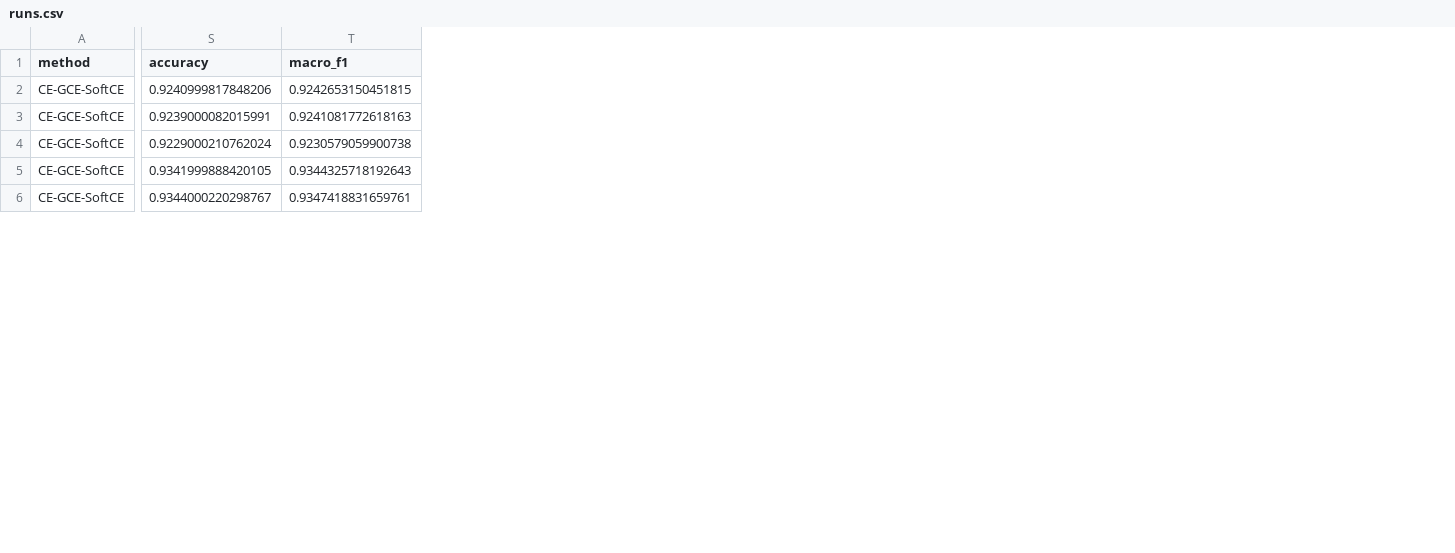
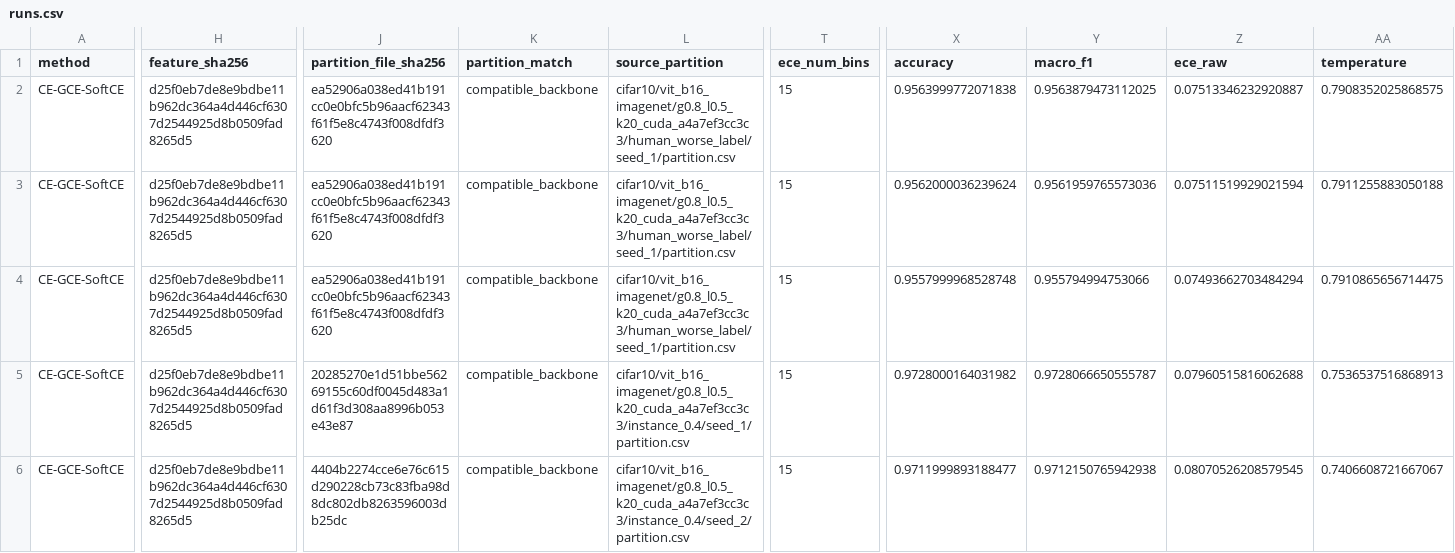
Before and after one commit to SenyuHou/FMLNL, a CSV file: outputs/stage2/vit_b16_imagenet/cifar10/runs.csv, drawn as a sheet; only a part is shown, gaps mark what is left out; addresses are those after the commit; the diff covers the shown part only; the diff names each change by its address in the sheet, - before the commit and + after, or states it on an @@ line.

```diff
--- a/outputs/stage2/vit_b16_imagenet/cifar10/runs.csv
+++ b/outputs/stage2/vit_b16_imagenet/cifar10/runs.csv
+column H (feature_sha256), rows 2-6: all d25f0eb7de8e9bdbe11b962dc364a4d446cf6307d2544925d8b0509fad8265d5
+column J (partition_file_sha256), rows 2-6: ea52906a038ed41b191cc0e0bfc5b96aacf62343f61f5e8c4743f008dfdf3620 | ea52906a038ed41b191cc0e0bfc5b96aacf62343f61f5e8c4743f008dfdf3620 | ea52906a038ed41b191cc0e0bfc5b96aacf62343f61f5e8c4743f008dfdf3620 | 20285270e1d51bbe56269155c60df0045d483a1d61f3d308aa8996b053e43e87 | 4404b2274cce6e76c615d290228cb73c83fba98d8dc802db8263596003db25dc
+column K (partition_match), rows 2-6: all compatible_backbone
+column L (source_partition), rows 2-6: cifar10/vit_b16_imagenet/g0.8_l0.5_k20_cuda_a4a7ef3cc3c3/human_worse_label/seed_1/partition.csv | cifar10/vit_b16_imagenet/g0.8_l0.5_k20_cuda_a4a7ef3cc3c3/human_worse_label/seed_1/partition.csv | cifar10/vit_b16_imagenet/g0.8_l0.5_k20_cuda_a4a7ef3cc3c3/human_worse_label/seed_1/partition.csv | cifar10/vit_b16_imagenet/g0.8_l0.5_k20_cuda_a4a7ef3cc3c3/instance_0.4/seed_1/partition.csv | cifar10/vit_b16_imagenet/g0.8_l0.5_k20_cuda_a4a7ef3cc3c3/instance_0.4/seed_2/partition.csv
+column T (ece_num_bins), rows 2-6: all 15
+column Z (ece_raw), rows 2-6: 0.07513346232920887 | 0.07511519929021594 | 0.07493662703484294 | 0.07960515816062688 | 0.08070526208579545
+column AA (temperature), rows 2-6: 0.7908352025868575 | 0.7911255883050188 | 0.7910865656714475 | 0.7536537516868913 | 0.7406608721667067
-X2 (accuracy): 0.9240999817848206
+X2 (accuracy): 0.9563999772071838
-Y2 (macro_f1): 0.9242653150451815
+Y2 (macro_f1): 0.9563879473112025
-X3 (accuracy): 0.9239000082015991
+X3 (accuracy): 0.9562000036239624
-Y3 (macro_f1): 0.9241081772618163
+Y3 (macro_f1): 0.9561959765573036
-X4 (accuracy): 0.9229000210762024
+X4 (accuracy): 0.9557999968528748
-Y4 (macro_f1): 0.9230579059900738
+Y4 (macro_f1): 0.955794994753066
-X5 (accuracy): 0.9341999888420105
+X5 (accuracy): 0.9728000164031982
-Y5 (macro_f1): 0.9344325718192643
+Y5 (macro_f1): 0.9728066650555787
-X6 (accuracy): 0.9344000220298767
+X6 (accuracy): 0.9711999893188477
-Y6 (macro_f1): 0.9347418831659761
+Y6 (macro_f1): 0.9712150765942938
```
Also changed, not shown: 5 added columns and 15 edited cells elsewhere in this file, outputs/stage2/clip_vit_l14/cifar10/runs.csv, outputs/stage2/clip_vit_l14/cifar100/runs.csv, 18 other files.
